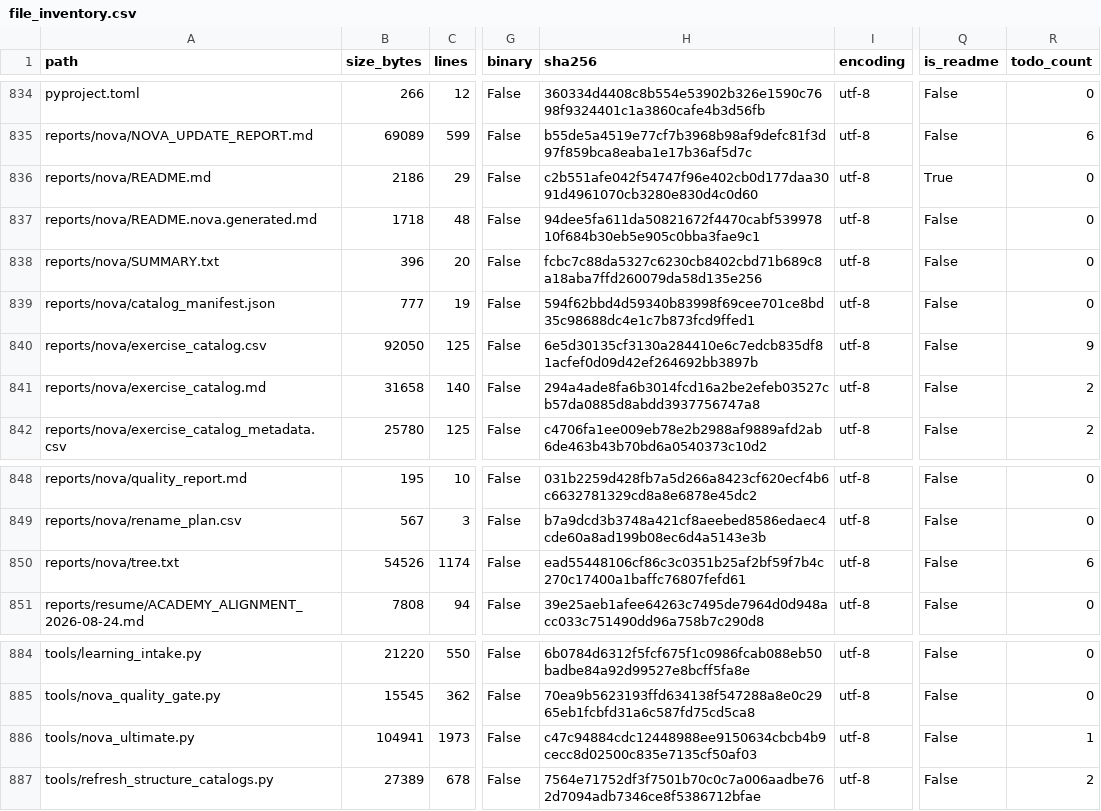
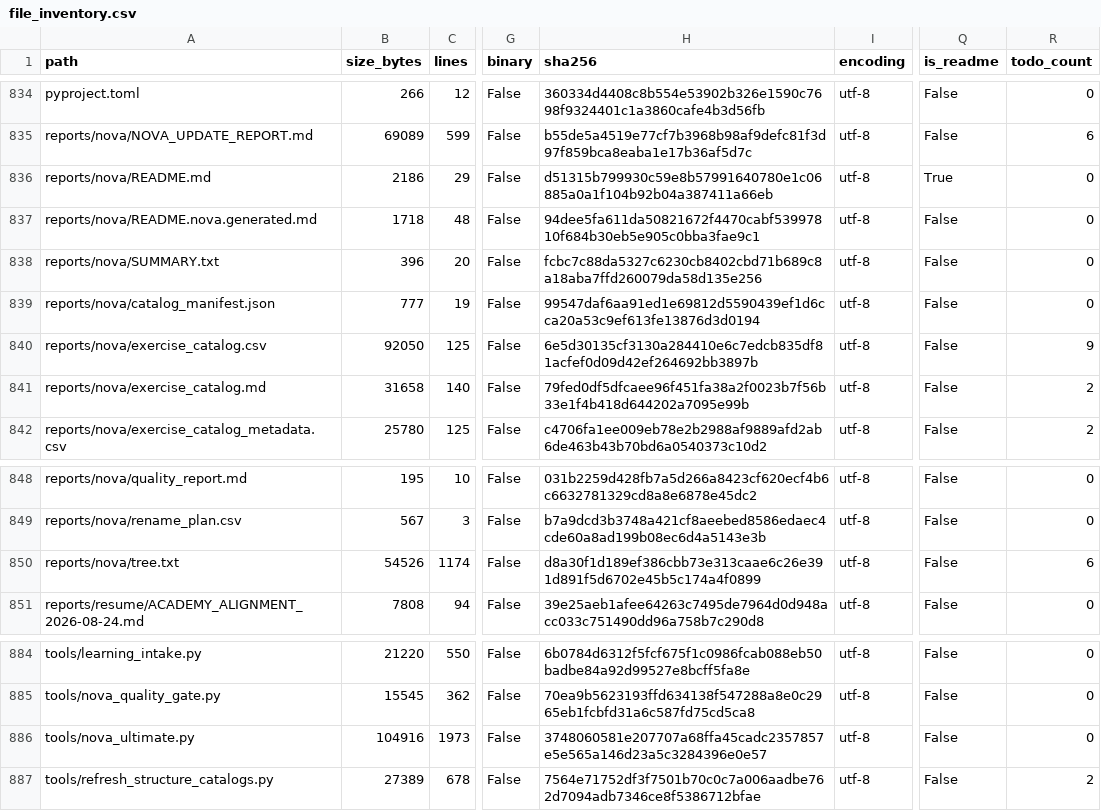
Before and after one commit to LiriothTeltanion/Fullstack2026, a CSV file: reports/nova/file_inventory.csv, drawn as a sheet; only a part is shown, gaps mark what is left out; the diff names each change by its address in the sheet, - before the commit and + after, or states it on an @@ line.

```diff
--- a/reports/nova/file_inventory.csv
+++ b/reports/nova/file_inventory.csv
-H836 (sha256): c2b551afe042f54747f96e402cb0d177daa3091d4961070cb3280e830d4c0d60
+H836 (sha256): d51315b799930c59e8b57991640780e1c06885a0a1f104b92b04a387411a66eb
-H839 (sha256): 594f62bbd4d59340b83998f69cee701ce8bd35c98688dc4e1c7b873fcd9ffed1
+H839 (sha256): 99547daf6aa91ed1e69812d5590439ef1d6cca20a53c9ef613fe13876d3d0194
-H841 (sha256): 294a4ade8fa6b3014fcd16a2be2efeb03527cb57da0885d8abdd3937756747a8
+H841 (sha256): 79fed0df5dfcaee96f451fa38a2f0023b7f56b33e1f4b418d644202a7095e99b
-H850 (sha256): ead55448106cf86c3c0351b25af2bf59f7b4c270c17400a1baffc76807fefd61
+H850 (sha256): d8a30f1d189ef386cbb73e313caae6c26e391d891f5d6702e45b5c174a4f0899
-B886 (size_bytes): 104941
+B886 (size_bytes): 104916
-H886 (sha256): c47c94884cdc12448988ee9150634cbcb4b9cecc8d02500c835e7135cf50af03
+H886 (sha256): 3748060581e207707a68ffa45cadc2357857e5e565a146d23a5c3284396e0e57
-R886 (todo_count): 1
+R886 (todo_count): 0
```
Also changed, not shown: 4 other files.
